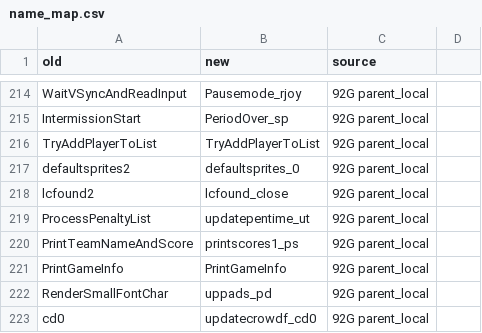
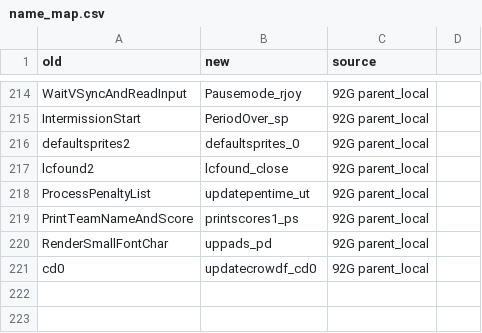
Before and after one commit to abdulahmad/NHL94Genesis, a CSV file: docs/name_map.csv, drawn as a sheet; only a part is shown, gaps mark what is left out; the diff names each change by its address in the sheet, - before the commit and + after, or states it on an @@ line.

Commit message:
name_map: drop no-op rows left by the s1/tn revert

```diff
--- a/docs/name_map.csv
+++ b/docs/name_map.csv
-row 216: TryAddPlayerToList | TryAddPlayerToList | 92G parent_local
-row 221: PrintGameInfo | PrintGameInfo | 92G parent_local
```
